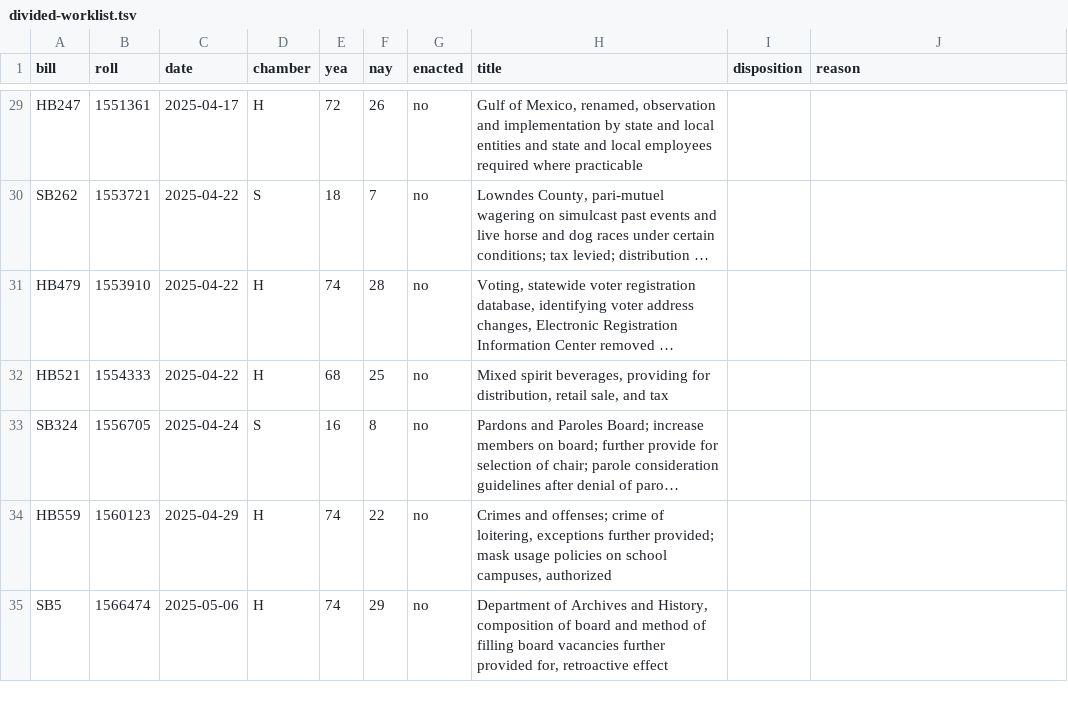
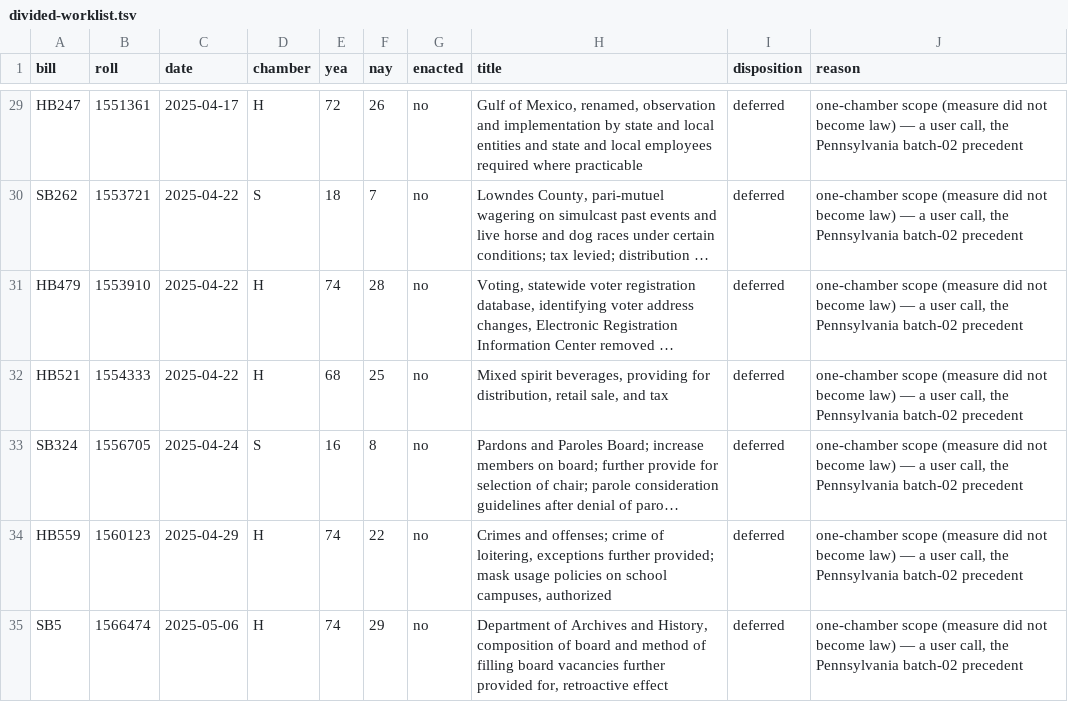
Before and after one commit to shu1513/voteapp, a TSV file: backend/evidence/rollcall/legiscan-al-2148/survey/divided-worklist.tsv, drawn as a sheet; only a part is shown, gaps mark what is left out; long unchanged cells end in …; the diff covers the shown part only; the diff names each change by its address in the sheet, - before the commit and + after, or states it on an @@ line.

```diff
--- a/backend/evidence/rollcall/legiscan-al-2148/survey/divided-worklist.tsv
+++ b/backend/evidence/rollcall/legiscan-al-2148/survey/divided-worklist.tsv
-I29:I35 (disposition): (empty)
+I29:I35 (disposition): deferred
-J29:J35 (reason): (empty)
+J29:J35 (reason): one-chamber scope (measure did not become law) — a user call, the Pennsylvania batch-02 precedent
```
Also changed, not shown: 54 edited cells elsewhere in this file, 17 other files.
